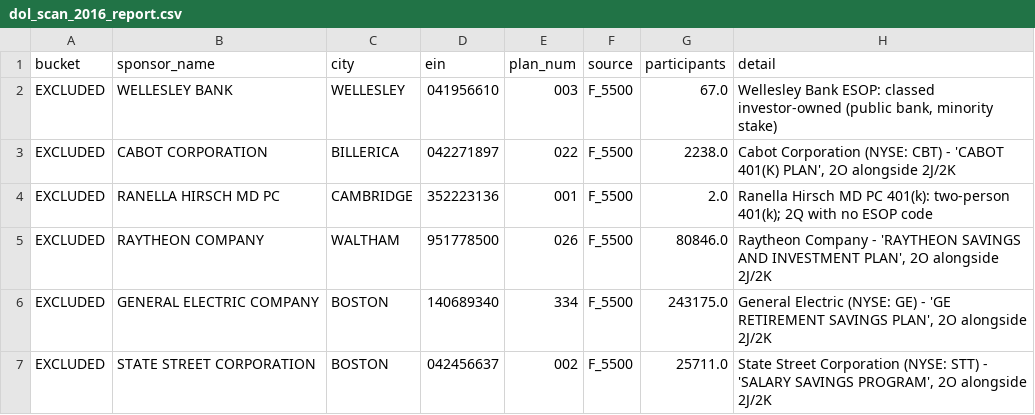
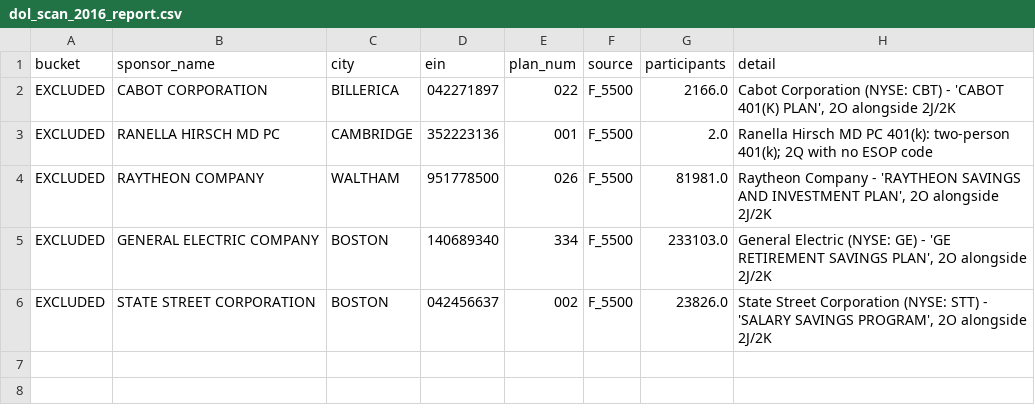
Before and after one commit to jromanul/MAesopdashboard, a CSV file: dol_scan_2016_report.csv, drawn as a sheet.

```diff
--- a/dol_scan_2016_report.csv
+++ b/dol_scan_2016_report.csv
@@ -1,7 +1,6 @@
 bucket,sponsor_name,city,ein,plan_num,source,participants,detail
-EXCLUDED,WELLESLEY BANK,WELLESLEY,041956610,003,F_5500,67.0,"Wellesley Bank ESOP: classed investor-owned (public bank, minority stake)"
-EXCLUDED,CABOT CORPORATION,BILLERICA,042271897,022,F_5500,2238.0,"Cabot Corporation (NYSE: CBT) - 'CABOT 401(K) PLAN', 2O alongside 2J/2K"
+EXCLUDED,CABOT CORPORATION,BILLERICA,042271897,022,F_5500,2166.0,"Cabot Corporation (NYSE: CBT) - 'CABOT 401(K) PLAN', 2O alongside 2J/2K"
 EXCLUDED,RANELLA HIRSCH MD PC,CAMBRIDGE,352223136,001,F_5500,2.0,Ranella Hirsch MD PC 401(k): two-person 401(k); 2Q with no ESOP code
-EXCLUDED,RAYTHEON COMPANY,WALTHAM,951778500,026,F_5500,80846.0,"Raytheon Company - 'RAYTHEON SAVINGS AND INVESTMENT PLAN', 2O alongside 2J/2K"
-EXCLUDED,GENERAL ELECTRIC COMPANY,BOSTON,140689340,334,F_5500,243175.0,"General Electric (NYSE: GE) - 'GE RETIREMENT SAVINGS PLAN', 2O alongside 2J/2K"
-EXCLUDED,STATE STREET CORPORATION,BOSTON,042456637,002,F_5500,25711.0,"State Street Corporation (NYSE: STT) - 'SALARY SAVINGS PROGRAM', 2O alongside 2J/2K"
+EXCLUDED,RAYTHEON COMPANY,WALTHAM,951778500,026,F_5500,81981.0,"Raytheon Company - 'RAYTHEON SAVINGS AND INVESTMENT PLAN', 2O alongside 2J/2K"
+EXCLUDED,GENERAL ELECTRIC COMPANY,BOSTON,140689340,334,F_5500,233103.0,"General Electric (NYSE: GE) - 'GE RETIREMENT SAVINGS PLAN', 2O alongside 2J/2K"
+EXCLUDED,STATE STREET CORPORATION,BOSTON,042456637,002,F_5500,23826.0,"State Street Corporation (NYSE: STT) - 'SALARY SAVINGS PROGRAM', 2O alongside 2J/2K"
```
